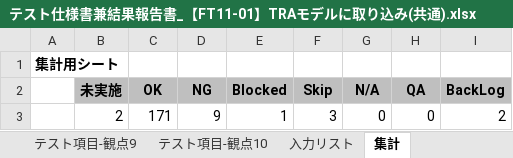
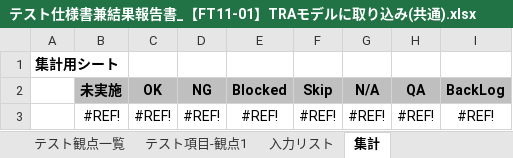
Before and after one commit to seiya-suzuki/test, an Excel workbook: テスト仕様書兼結果報告書_【FT11-01】TRAモデルに取り込み(共通).xlsx, sheet 集計, drawn as a sheet; values as stored, in another font and other column widths than the file's, no borders; removed rows and columns are numbered as before the commit, all else as after; the diff names each change by its address in the sheet, - before the commit and + after, or states it on an @@ line.

```diff
--- a/テスト仕様書兼結果報告書_【FT11-01】TRAモデルに取り込み(共通).xlsx (sheet 集計)
+++ b/テスト仕様書兼結果報告書_【FT11-01】TRAモデルに取り込み(共通).xlsx (sheet 集計)
-sheet tab: テスト項目-観点9
-sheet tab: テスト項目-観点10
-row 3:  | 2 | 171 | 9 | 1 | 3 | 0 | 0 | 2
+row 3:  | #REF! | #REF! | #REF! | #REF! | #REF! | #REF! | #REF! | #REF!
```
Also changed, not shown: sheet テスト項目-観点1, sheet テスト観点一覧, other sheet tabs, formulas that keep their value.
